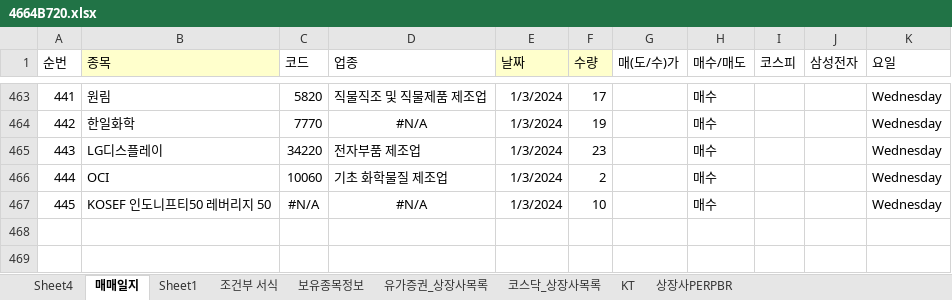
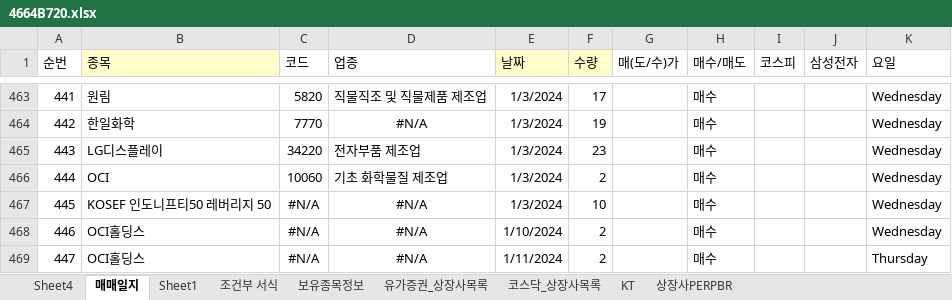
Before and after one commit to starshorse/20200228start, an Excel workbook: xls_node/stock/4664B720.xlsx, sheet 매매일지, drawn as a sheet; only a part is shown, gaps mark what is left out; values as stored, in another font and other column widths than the file's, no borders; conditional formats not drawn; the diff names each change by its address in the sheet, - before the commit and + after, or states it on an @@ line.

```diff
--- a/xls_node/stock/4664B720.xlsx (sheet 매매일지)
+++ b/xls_node/stock/4664B720.xlsx (sheet 매매일지)
+row 468: 446 | OCI홀딩스 | #N/A | #N/A | 1/10/2024 | 2 |  | 매수 |  |  | Wednesday
+row 469: 447 | OCI홀딩스 | #N/A | #N/A | 1/11/2024 | 2 |  | 매수 |  |  | Thursday
```
Also changed, not shown: 21 other files.
